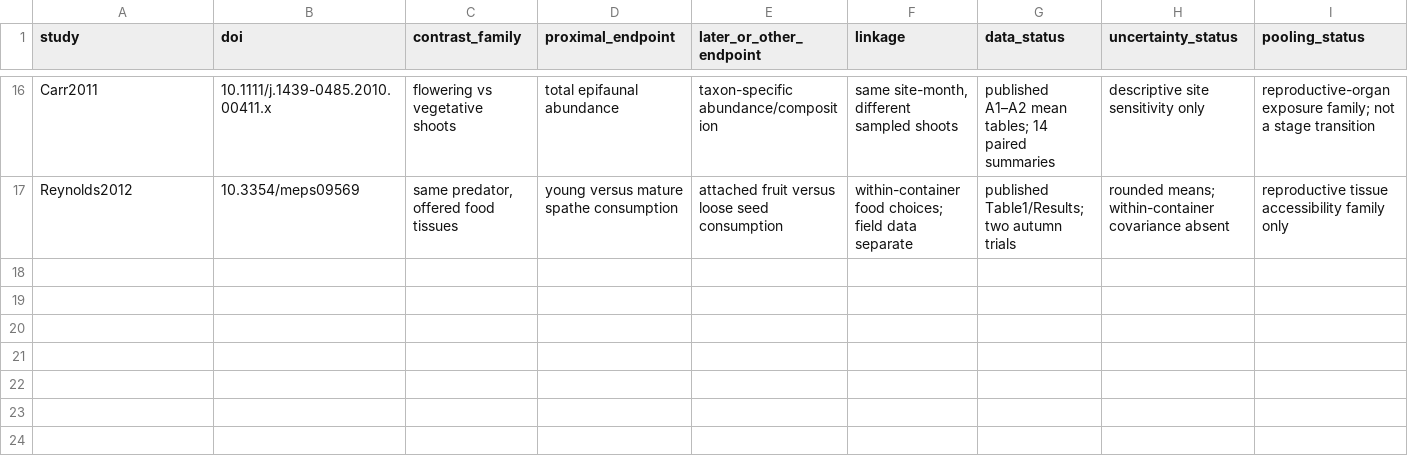
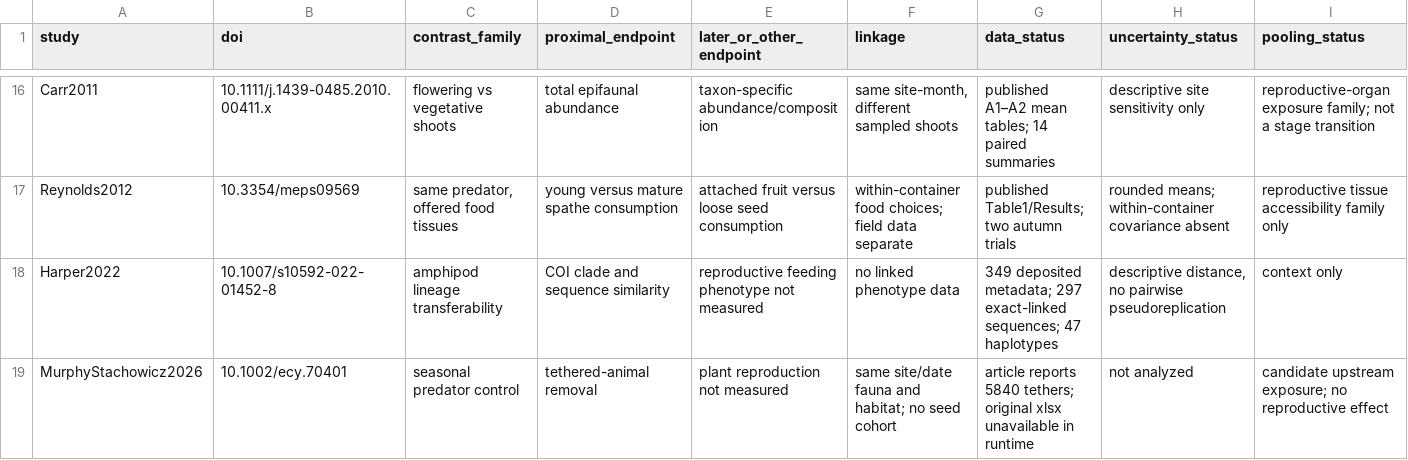
Before and after one commit to zuizui0223/Tampa, a CSV file: data/seagrass_interactions_v1/multistage_effect_eligibility_20261126.csv, drawn as a sheet; only a part is shown, gaps mark what is left out; rows hold the shown columns only; the diff names each change by its address in the sheet, - before the commit and + after, or states it on an @@ line.

```diff
--- a/data/seagrass_interactions_v1/multistage_effect_eligibility_20261126.csv
+++ b/data/seagrass_interactions_v1/multistage_effect_eligibility_20261126.csv
+row 18: Harper2022 | 10.1007/s10592-022-01452-8 | amphipod lineage transferability | COI clade and sequence similarity | reproductive feeding phenotype not measured | no linked phenotype data | 349 deposited metadata; 297 exact-linked sequences; 47 haplotypes | descriptive distance, no pairwise pseudoreplication | context only
+row 19: MurphyStachowicz2026 | 10.1002/ecy.70401 | seasonal predator control | tethered-animal removal | plant reproduction not measured | same site/date fauna and habitat; no seed cohort | article reports 5840 tethers; original xlsx unavailable in runtime | not analyzed | candidate upstream exposure; no reproductive effect
```
Also changed, not shown: data/seagrass_interactions_v1/reproductive_stage_evidence_registry.csv, 3 other files.
